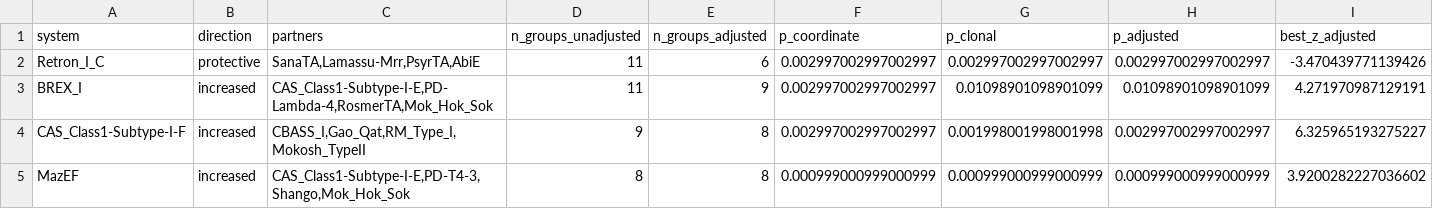
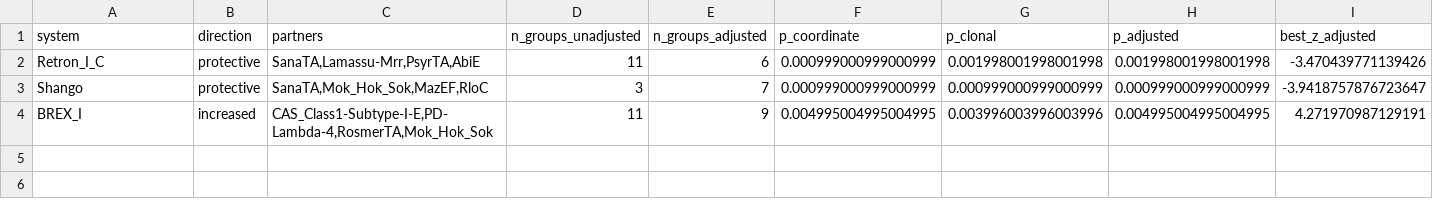
Before and after one commit to Qasim-Hussain-Code/post-adsorption-phage-resistance, a CSV file: results/tables/table53_island_adjusted.csv, drawn as a sheet.

```diff
--- a/results/tables/table53_island_adjusted.csv
+++ b/results/tables/table53_island_adjusted.csv
@@ -1,5 +1,4 @@
 system,direction,partners,n_groups_unadjusted,n_groups_adjusted,p_coordinate,p_clonal,p_adjusted,best_z_adjusted
-Retron_I_C,protective,"SanaTA,Lamassu-Mrr,PsyrTA,AbiE",11,6,0.002997002997002997,0.002997002997002997,0.002997002997002997,-3.470439771139426
-BREX_I,increased,"CAS_Class1-Subtype-I-E,PD-Lambda-4,RosmerTA,Mok_Hok_Sok",11,9,0.002997002997002997,0.01098901098901099,0.01098901098901099,4.271970987129191
-CAS_Class1-Subtype-I-F,increased,"CBASS_I,Gao_Qat,RM_Type_I,Mokosh_TypeII",9,8,0.002997002997002997,0.001998001998001998,0.002997002997002997,6.325965193275227
-MazEF,increased,"CAS_Class1-Subtype-I-E,PD-T4-3,Shango,Mok_Hok_Sok",8,8,0.000999000999000999,0.000999000999000999,0.000999000999000999,3.9200282227036602
+Retron_I_C,protective,"SanaTA,Lamassu-Mrr,PsyrTA,AbiE",11,6,0.000999000999000999,0.001998001998001998,0.001998001998001998,-3.470439771139426
+Shango,protective,"SanaTA,Mok_Hok_Sok,MazEF,RloC",3,7,0.000999000999000999,0.000999000999000999,0.000999000999000999,-3.9418757876723647
+BREX_I,increased,"CAS_Class1-Subtype-I-E,PD-Lambda-4,RosmerTA,Mok_Hok_Sok",11,9,0.004995004995004995,0.003996003996003996,0.004995004995004995,4.271970987129191
```
Also changed, not shown: results/tables/table39_phylogenetic_signal.csv, results/tables/table40_phylogenetic_null_tests.csv, 28 other files.
